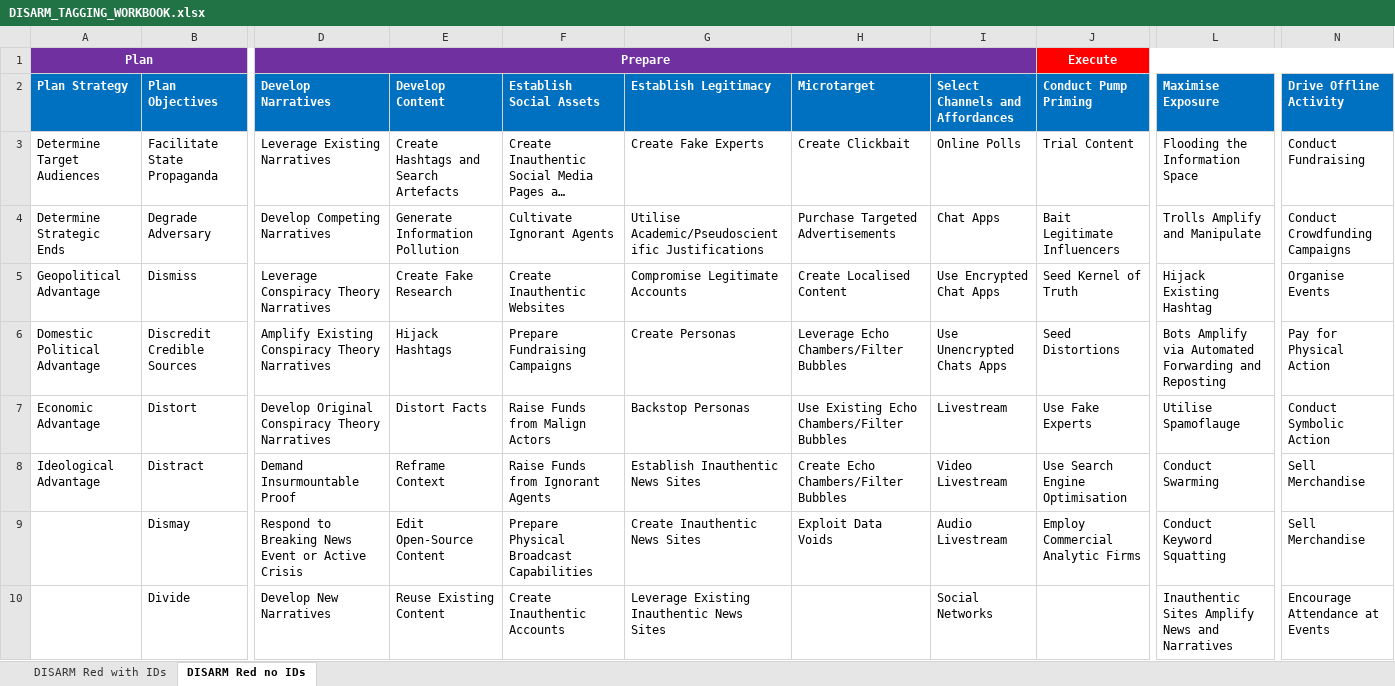
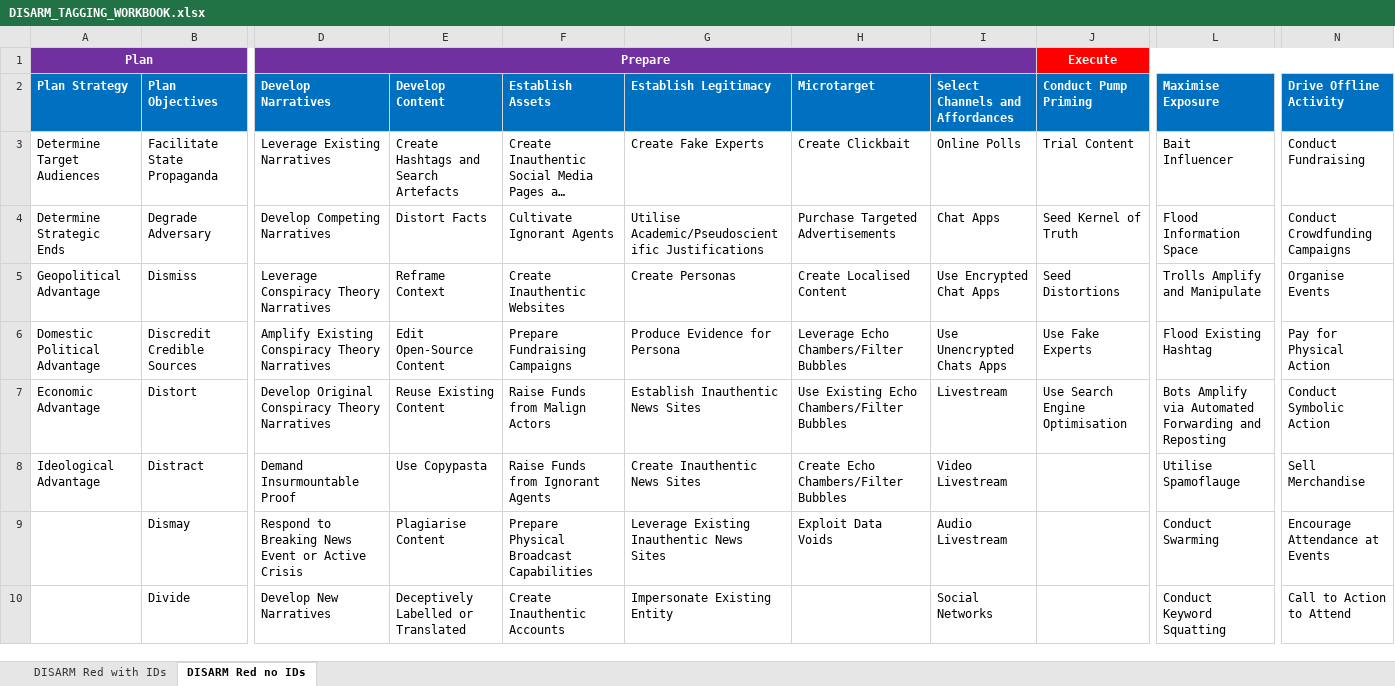
Before and after one commit to DISARMFoundation/DISARMWordPlugIn, an Excel workbook: Excel_Files/DISARM_TAGGING_WORKBOOK.xlsx, sheet DISARM Red no IDs, drawn as a sheet; only a part is shown, gaps mark what is left out; long unchanged cells end in …; values as stored, in another font and other column widths than the file's, no borders; the diff covers the shown part only; the diff names each change by its address in the sheet, - before the commit and + after, or states it on an @@ line.

```diff
--- a/Excel_Files/DISARM_TAGGING_WORKBOOK.xlsx (sheet DISARM Red no IDs)
+++ b/Excel_Files/DISARM_TAGGING_WORKBOOK.xlsx (sheet DISARM Red no IDs)
-F2: Establish Social Assets
+F2: Establish Assets
-L3 (Maximise Exposure): Flooding the Information Space
+L3 (Maximise Exposure): Bait Influencer
-E4 (Develop Content): Generate Information Pollution
+E4 (Develop Content): Distort Facts
-J4 (Conduct Pump Priming): Bait Legitimate Influencers
+J4 (Conduct Pump Priming): Seed Kernel of Truth
-L4 (Maximise Exposure): Trolls Amplify and Manipulate
+L4 (Maximise Exposure): Flood Information Space
-E5 (Develop Content): Create Fake Research
+E5 (Develop Content): Reframe Context
-G5 (Establish Legitimacy): Compromise Legitimate Accounts
+G5 (Establish Legitimacy): Create Personas
-J5 (Conduct Pump Priming): Seed Kernel of Truth
+J5 (Conduct Pump Priming): Seed Distortions
-L5 (Maximise Exposure): Hijack Existing Hashtag
+L5 (Maximise Exposure): Trolls Amplify and Manipulate
-E6 (Develop Content): Hijack Hashtags
+E6 (Develop Content): Edit Open-Source Content
-G6 (Establish Legitimacy): Create Personas
+G6 (Establish Legitimacy): Produce Evidence for Persona
-J6 (Conduct Pump Priming): Seed Distortions
+J6 (Conduct Pump Priming): Use Fake Experts
-L6 (Maximise Exposure): Bots Amplify via Automated Forwarding and Reposting
+L6 (Maximise Exposure): Flood Existing Hashtag
-E7 (Develop Content): Distort Facts
+E7 (Develop Content): Reuse Existing Content
-G7 (Establish Legitimacy): Backstop Personas
+G7 (Establish Legitimacy): Establish Inauthentic News Sites
-J7 (Conduct Pump Priming): Use Fake Experts
+J7 (Conduct Pump Priming): Use Search Engine Optimisation
-L7 (Maximise Exposure): Utilise Spamoflauge
+L7 (Maximise Exposure): Bots Amplify via Automated Forwarding and Reposting
-E8 (Develop Content): Reframe Context
+E8 (Develop Content): Use Copypasta
-G8 (Establish Legitimacy): Establish Inauthentic News Sites
+G8 (Establish Legitimacy): Create Inauthentic News Sites
-J8 (Conduct Pump Priming): Use Search Engine Optimisation
+J8 (Conduct Pump Priming): (empty)
-L8 (Maximise Exposure): Conduct Swarming
+L8 (Maximise Exposure): Utilise Spamoflauge
-E9 (Develop Content): Edit Open-Source Content
+E9 (Develop Content): Plagiarise Content
-G9 (Establish Legitimacy): Create Inauthentic News Sites
+G9 (Establish Legitimacy): Leverage Existing Inauthentic News Sites
-J9 (Conduct Pump Priming): Employ Commercial Analytic Firms
+J9 (Conduct Pump Priming): (empty)
-L9 (Maximise Exposure): Conduct Keyword Squatting
+L9 (Maximise Exposure): Conduct Swarming
-N9 (Drive Offline Activity): Sell Merchandise
+N9 (Drive Offline Activity): Encourage Attendance at Events
-E10 (Develop Content): Reuse Existing Content
+E10 (Develop Content): Deceptively Labelled or Translated
-G10 (Establish Legitimacy): Leverage Existing Inauthentic News Sites
+G10 (Establish Legitimacy): Impersonate Existing Entity
-L10 (Maximise Exposure): Inauthentic Sites Amplify News and Narratives
+L10 (Maximise Exposure): Conduct Keyword Squatting
-N10 (Drive Offline Activity): Encourage Attendance at Events
+N10 (Drive Offline Activity): Call to Action to Attend
```
Also changed, not shown: 62 edited cells elsewhere in this sheet, sheet DISARM Red with IDs, Excel_Files/DISARM_FRAMEWORKS_MASTER.xlsx, 12 other files.
